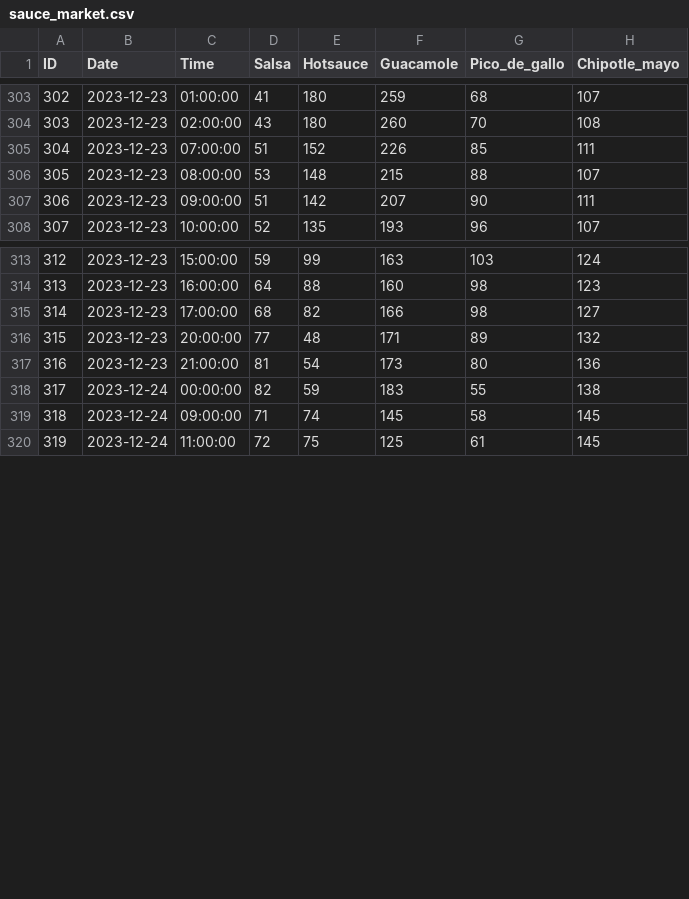
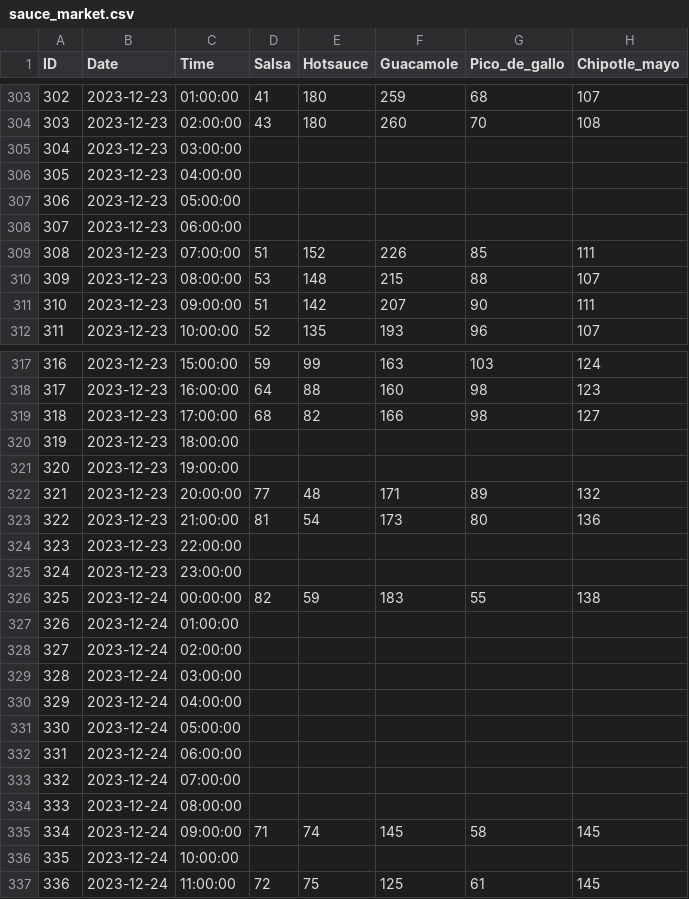
Before and after one commit to AstonK69/xde-bot, a CSV file: sauce_market.csv, drawn as a sheet; only a part is shown, gaps mark what is left out; addresses are those after the commit; the diff covers the shown part only; the diff names each change by its address in the sheet, - before the commit and + after, or states it on an @@ line.

```diff
--- a/sauce_market.csv
+++ b/sauce_market.csv
+row 305: 304 | 2023-12-23 | 03:00:00
+row 306: 305 | 2023-12-23 | 04:00:00
+row 307: 306 | 2023-12-23 | 05:00:00
+row 308: 307 | 2023-12-23 | 06:00:00
@@ column A (ID) renumbered between rows 309 and 372 @@
+row 320: 319 | 2023-12-23 | 18:00:00
+row 321: 320 | 2023-12-23 | 19:00:00
+row 324: 323 | 2023-12-23 | 22:00:00
+row 325: 324 | 2023-12-23 | 23:00:00
+row 327: 326 | 2023-12-24 | 01:00:00
+row 328: 327 | 2023-12-24 | 02:00:00
+row 329: 328 | 2023-12-24 | 03:00:00
+row 330: 329 | 2023-12-24 | 04:00:00
+row 331: 330 | 2023-12-24 | 05:00:00
+row 332: 331 | 2023-12-24 | 06:00:00
+row 333: 332 | 2023-12-24 | 07:00:00
+row 334: 333 | 2023-12-24 | 08:00:00
+row 336: 335 | 2023-12-24 | 10:00:00
```
Also changed, not shown: 23 added rows elsewhere in this file, 3 other files.
